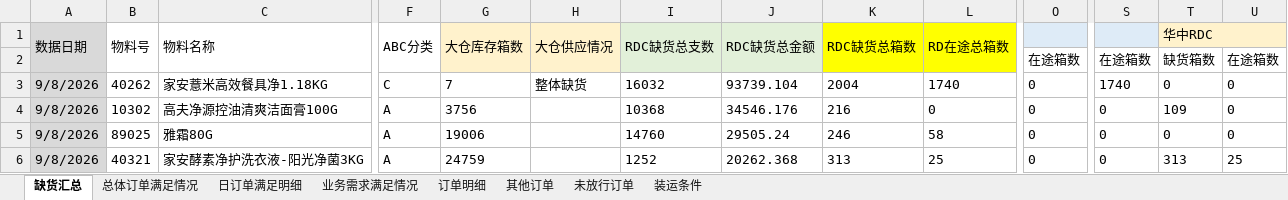
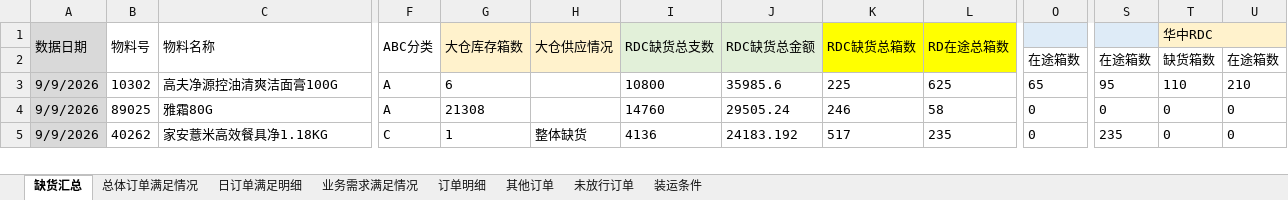
Before and after one commit to zhangyufei345/rdc-dashboard, an Excel workbook: data.xlsx, sheet 缺货汇总, drawn as a sheet; only a part is shown, gaps mark what is left out; values as stored, in another font and other column widths than the file's, no borders; conditional formats not drawn; removed rows and columns are numbered as before the commit, all else as after; rows hold the shown columns only; the diff covers the shown part only; the diff names each change by its address in the sheet, - before the commit and + after, or states it on an @@ line.

Commit message:
数据更新: 9月订单补入 09-09（新增1040行），缺货汇总 386→443 行
- 源: 桌面「更新部署」/9月RDC订单满足汇总.xlsx（9/10 09:12 上传）
- 订单明细日期覆盖 09-01~09-09（新增 09-09 1040 行）；历史日有少量修订属 SAP 重抽
- 未放行订单 716 行、其他订单 62 行、业务需求 484 行不变
- 装运条件表用源文件自带（7 行），无回填
- 纯数据更新: BUILD_VERSION/DB_VERSION 不动，用户端仅增量重拉 data.json + adjustments.json

```diff
--- a/data.xlsx (sheet 缺货汇总)
+++ b/data.xlsx (sheet 缺货汇总)
@@ row 3 hidden: 9/8/2026 | 40262 | 家安薏米高效餐具净1.18KG | C | 7 | 整体缺货 | 16032 | 93739.104 | 2004 | 1740 | 0 | 1740 | 0 | 0 @@
-A3:A5 (数据日期): 9/8/2026
+A3:A5 (数据日期): 9/9/2026
-G3 (大仓库存箱数): 3756
+G3 (大仓库存箱数): 6
-I3 (RDC缺货总支数): 10368
+I3 (RDC缺货总支数): 10800
-J3 (RDC缺货总金额): 34546.176
+J3 (RDC缺货总金额): 35985.6
-K3 (RDC缺货总箱数): 216
+K3 (RDC缺货总箱数): 225
-L3 (RD在途总箱数): 0
+L3 (RD在途总箱数): 625
-O3: 0
+O3: 65
-S3: 0
+S3: 95
-T3 (华中RDC): 109
+T3 (华中RDC): 110
-U3: 0
+U3: 210
-G4 (大仓库存箱数): 19006
+G4 (大仓库存箱数): 21308
-B5 (物料号): 40321
+B5 (物料号): 40262
-C5 (物料名称): 家安酵素净护洗衣液-阳光净菌3KG
+C5 (物料名称): 家安薏米高效餐具净1.18KG
-F5 (ABC分类): A
+F5 (ABC分类): C
-G5 (大仓库存箱数): 24759
+G5 (大仓库存箱数): 1
-H5 (大仓供应情况): (empty)
+H5 (大仓供应情况): 整体缺货
-I5 (RDC缺货总支数): 1252
+I5 (RDC缺货总支数): 4136
-J5 (RDC缺货总金额): 20262.368
+J5 (RDC缺货总金额): 24183.192
-K5 (RDC缺货总箱数): 313
+K5 (RDC缺货总箱数): 517
-L5 (RD在途总箱数): 25
+L5 (RD在途总箱数): 235
-S5: 0
+S5: 235
-T5 (华中RDC): 313
+T5 (华中RDC): 0
-U5: 25
+U5: 0
```
Also changed, not shown: 15 added rows, 15 hidden or unhidden rows and 165 edited cells elsewhere in this sheet, sheet 未放行订单, sheet 订单明细, sheet 总体订单满足情况, sheet 日订单满足明细, formulas that keep their value, 3 other files.
